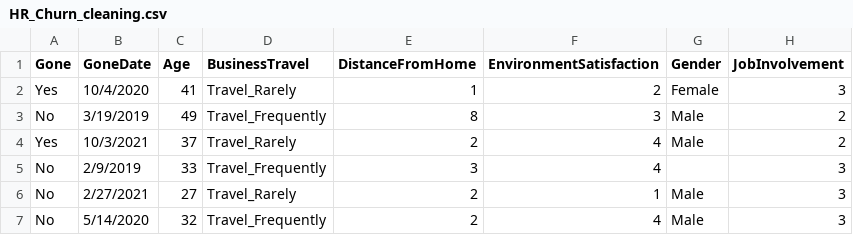
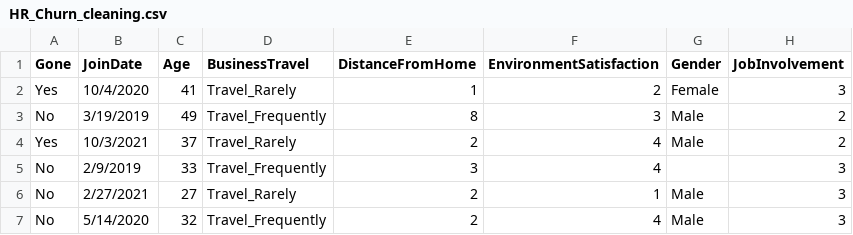
Before and after one commit to ashish-cell/BADM-211-FA21, a CSV file: Data/HR_Churn_cleaning.csv, drawn as a sheet; only a part is shown; the diff names each change by its address in the sheet, - before the commit and + after, or states it on an @@ line.

Commit message:
Update HR_Churn_cleaning.csv

```diff
--- a/Data/HR_Churn_cleaning.csv
+++ b/Data/HR_Churn_cleaning.csv
-B1: GoneDate
+B1: JoinDate
```
